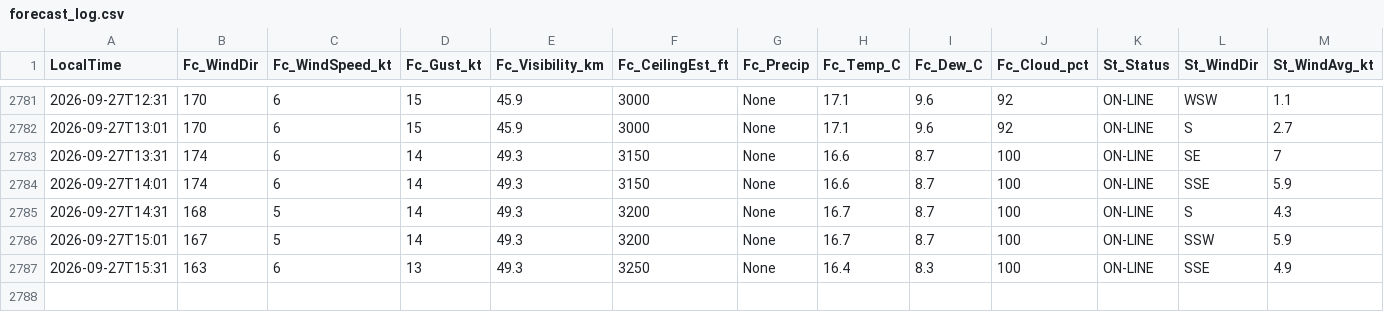
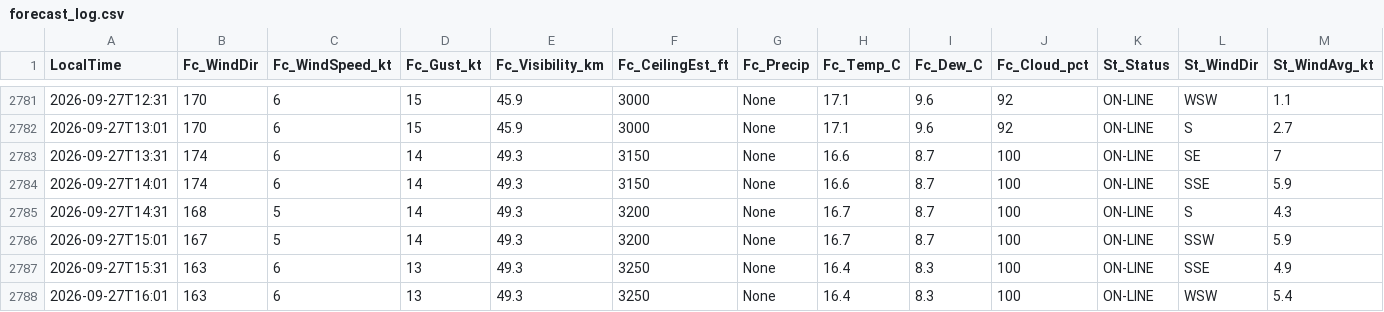
Before and after one commit to JuniorJoseph1981/FASX-Weather, a CSV file: data/forecast_log.csv, drawn as a sheet; only a part is shown, gaps mark what is left out; rows hold the shown columns only; the diff names each change by its address in the sheet, - before the commit and + after, or states it on an @@ line.

Commit message:
Log forecast 2026-09-27T16:01 (station)

```diff
--- a/data/forecast_log.csv
+++ b/data/forecast_log.csv
+row 2788: 2026-09-27T16:01 | 163 | 6 | 13 | 49.3 | 3250 | None | 16.4 | 8.3 | 100 | ON-LINE | WSW | 5.4
```
